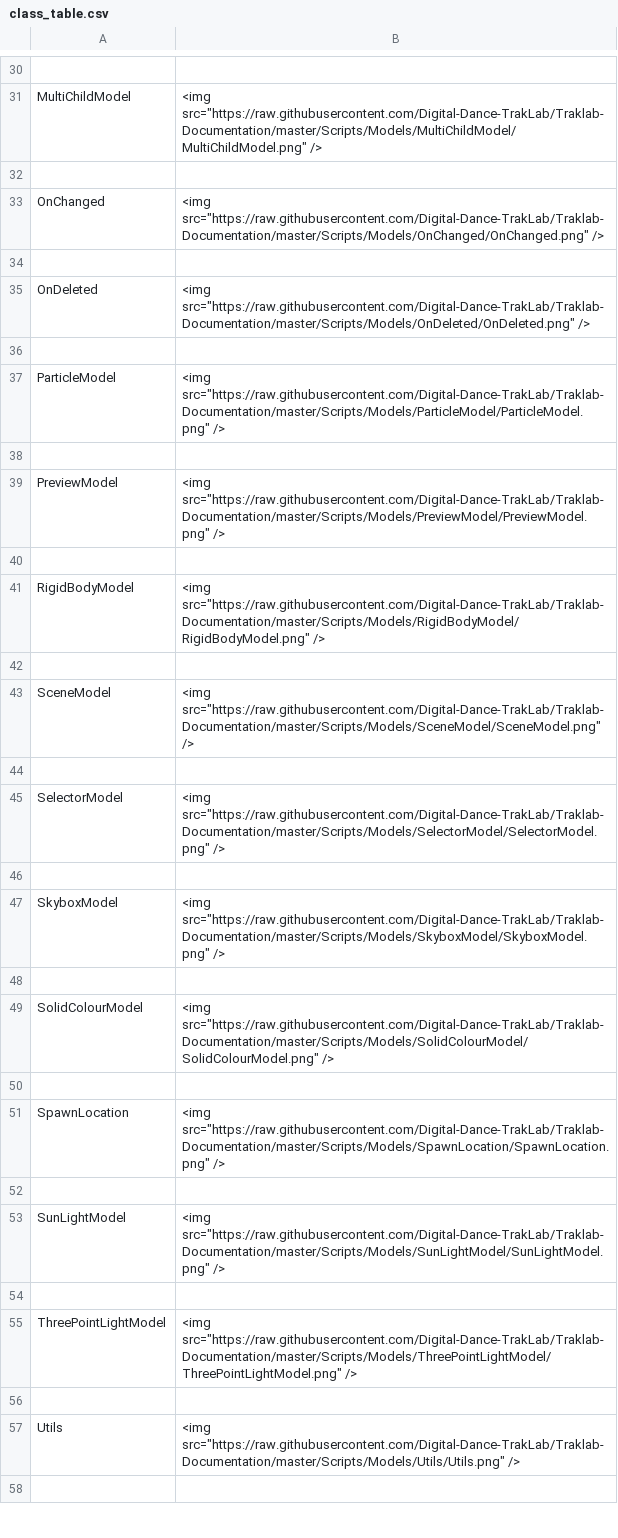
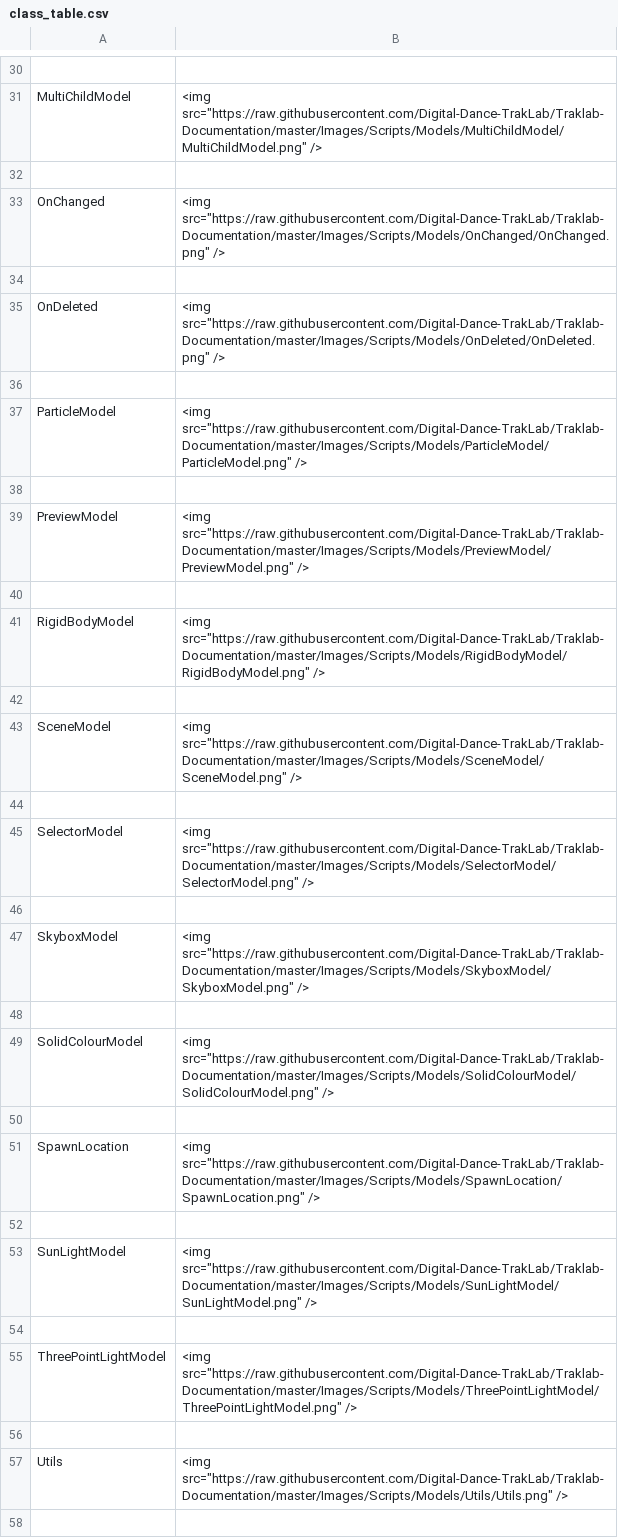
Before and after one commit to Digital-Dance-TrakLab/Traklab-Documentation, a CSV file: class_table.csv, drawn as a sheet; only a part is shown, gaps mark what is left out; the diff covers the shown part only; the diff names each change by its address in the sheet, - before the commit and + after, or states it on an @@ line.

```diff
--- a/class_table.csv
+++ b/class_table.csv
-B31: <img src="https://raw.githubusercontent.com/Digital-Dance-TrakLab/Traklab-Documentation/master/Scripts/Models/MultiChildModel/MultiChildModel.png" />
+B31: <img src="https://raw.githubusercontent.com/Digital-Dance-TrakLab/Traklab-Documentation/master/Images/Scripts/Models/MultiChildModel/MultiChildModel.png" />
-B33: <img src="https://raw.githubusercontent.com/Digital-Dance-TrakLab/Traklab-Documentation/master/Scripts/Models/OnChanged/OnChanged.png" />
+B33: <img src="https://raw.githubusercontent.com/Digital-Dance-TrakLab/Traklab-Documentation/master/Images/Scripts/Models/OnChanged/OnChanged.png" />
-B35: <img src="https://raw.githubusercontent.com/Digital-Dance-TrakLab/Traklab-Documentation/master/Scripts/Models/OnDeleted/OnDeleted.png" />
+B35: <img src="https://raw.githubusercontent.com/Digital-Dance-TrakLab/Traklab-Documentation/master/Images/Scripts/Models/OnDeleted/OnDeleted.png" />
-B37: <img src="https://raw.githubusercontent.com/Digital-Dance-TrakLab/Traklab-Documentation/master/Scripts/Models/ParticleModel/ParticleModel.png" />
+B37: <img src="https://raw.githubusercontent.com/Digital-Dance-TrakLab/Traklab-Documentation/master/Images/Scripts/Models/ParticleModel/ParticleModel.png" />
-B39: <img src="https://raw.githubusercontent.com/Digital-Dance-TrakLab/Traklab-Documentation/master/Scripts/Models/PreviewModel/PreviewModel.png" />
+B39: <img src="https://raw.githubusercontent.com/Digital-Dance-TrakLab/Traklab-Documentation/master/Images/Scripts/Models/PreviewModel/PreviewModel.png" />
-B41: <img src="https://raw.githubusercontent.com/Digital-Dance-TrakLab/Traklab-Documentation/master/Scripts/Models/RigidBodyModel/RigidBodyModel.png" />
+B41: <img src="https://raw.githubusercontent.com/Digital-Dance-TrakLab/Traklab-Documentation/master/Images/Scripts/Models/RigidBodyModel/RigidBodyModel.png" />
-B43: <img src="https://raw.githubusercontent.com/Digital-Dance-TrakLab/Traklab-Documentation/master/Scripts/Models/SceneModel/SceneModel.png" />
+B43: <img src="https://raw.githubusercontent.com/Digital-Dance-TrakLab/Traklab-Documentation/master/Images/Scripts/Models/SceneModel/SceneModel.png" />
-B45: <img src="https://raw.githubusercontent.com/Digital-Dance-TrakLab/Traklab-Documentation/master/Scripts/Models/SelectorModel/SelectorModel.png" />
+B45: <img src="https://raw.githubusercontent.com/Digital-Dance-TrakLab/Traklab-Documentation/master/Images/Scripts/Models/SelectorModel/SelectorModel.png" />
-B47: <img src="https://raw.githubusercontent.com/Digital-Dance-TrakLab/Traklab-Documentation/master/Scripts/Models/SkyboxModel/SkyboxModel.png" />
+B47: <img src="https://raw.githubusercontent.com/Digital-Dance-TrakLab/Traklab-Documentation/master/Images/Scripts/Models/SkyboxModel/SkyboxModel.png" />
-B49: <img src="https://raw.githubusercontent.com/Digital-Dance-TrakLab/Traklab-Documentation/master/Scripts/Models/SolidColourModel/SolidColourModel.png" />
+B49: <img src="https://raw.githubusercontent.com/Digital-Dance-TrakLab/Traklab-Documentation/master/Images/Scripts/Models/SolidColourModel/SolidColourModel.png" />
-B51: <img src="https://raw.githubusercontent.com/Digital-Dance-TrakLab/Traklab-Documentation/master/Scripts/Models/SpawnLocation/SpawnLocation.png" />
+B51: <img src="https://raw.githubusercontent.com/Digital-Dance-TrakLab/Traklab-Documentation/master/Images/Scripts/Models/SpawnLocation/SpawnLocation.png" />
-B53: <img src="https://raw.githubusercontent.com/Digital-Dance-TrakLab/Traklab-Documentation/master/Scripts/Models/SunLightModel/SunLightModel.png" />
+B53: <img src="https://raw.githubusercontent.com/Digital-Dance-TrakLab/Traklab-Documentation/master/Images/Scripts/Models/SunLightModel/SunLightModel.png" />
-B55: <img src="https://raw.githubusercontent.com/Digital-Dance-TrakLab/Traklab-Documentation/master/Scripts/Models/ThreePointLightModel/ThreePointLightModel.png" />
+B55: <img src="https://raw.githubusercontent.com/Digital-Dance-TrakLab/Traklab-Documentation/master/Images/Scripts/Models/ThreePointLightModel/ThreePointLightModel.png" />
-B57: <img src="https://raw.githubusercontent.com/Digital-Dance-TrakLab/Traklab-Documentation/master/Scripts/Models/Utils/Utils.png" />
+B57: <img src="https://raw.githubusercontent.com/Digital-Dance-TrakLab/Traklab-Documentation/master/Images/Scripts/Models/Utils/Utils.png" />
```
Also changed, not shown: 41 edited cells elsewhere in this file, 1 other file.
